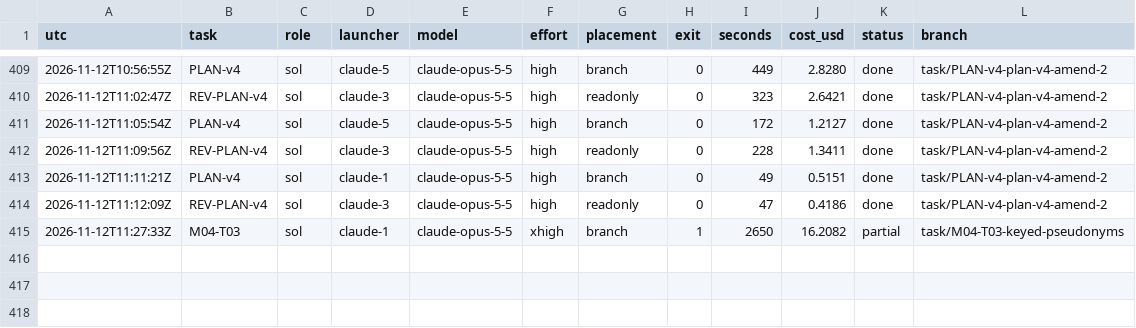
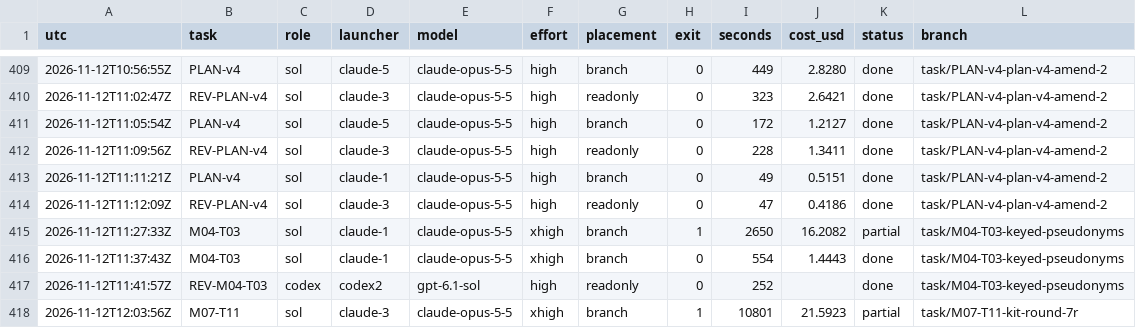
Before and after one commit to magrathean-uk/auditex, a TSV file: .plan/work/ledger.tsv, drawn as a sheet; only a part is shown, gaps mark what is left out; the diff names each change by its address in the sheet, - before the commit and + after, or states it on an @@ line.

Commit message:
chore(plan): checkpoint 35% M02-explainer-data-and-judging
plan amendment 2 merged as c0edff9; DEC-020

```diff
--- a/.plan/work/ledger.tsv
+++ b/.plan/work/ledger.tsv
+row 416: 2026-11-12T11:37:43Z | M04-T03 | sol | claude-1 | claude-opus-5-5 | xhigh | branch | 0 | 554 | 1.4443 | done | task/M04-T03-keyed-pseudonyms
+row 417: 2026-11-12T11:41:57Z | REV-M04-T03 | codex | codex2 | gpt-6.1-sol | high | readonly | 0 | 252 |  | done | task/M04-T03-keyed-pseudonyms
+row 418: 2026-11-12T12:03:56Z | M07-T11 | sol | claude-3 | claude-opus-5-5 | xhigh | branch | 1 | 10801 | 21.5923 | partial | task/M07-T11-kit-round-7r
```
Also changed, not shown: 6 other files.
